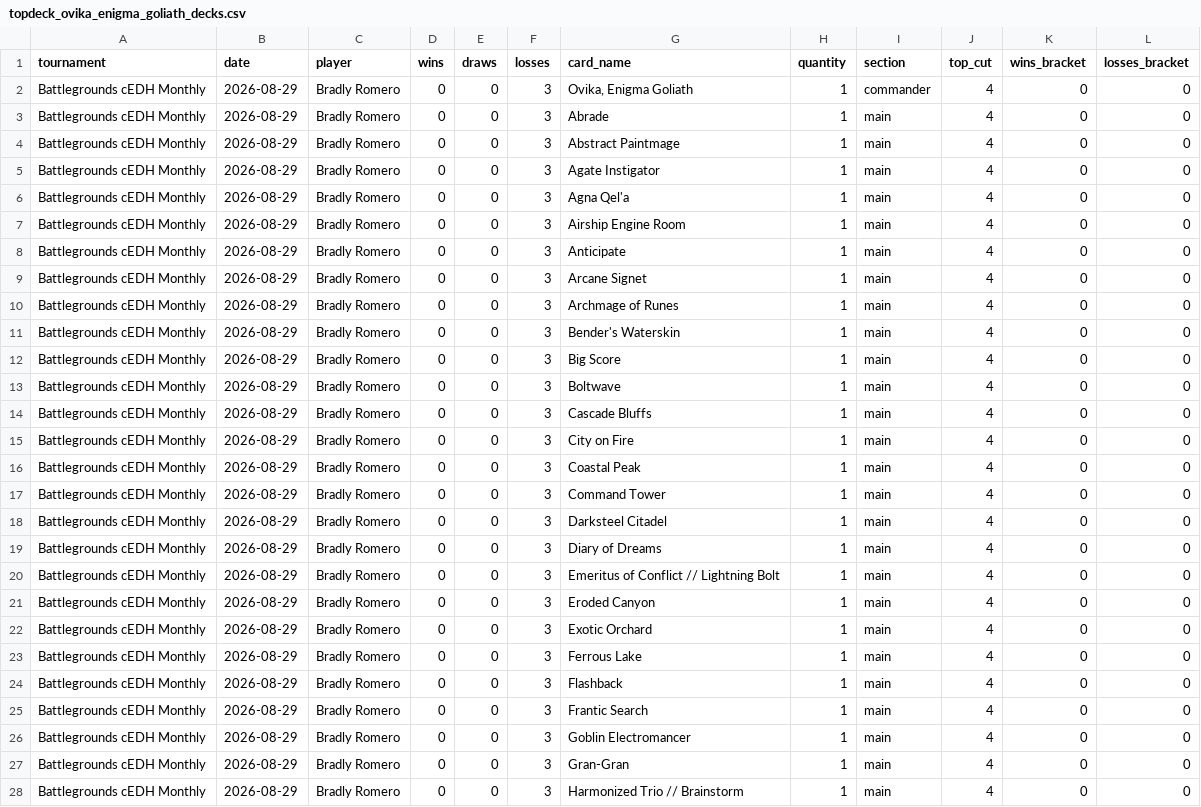
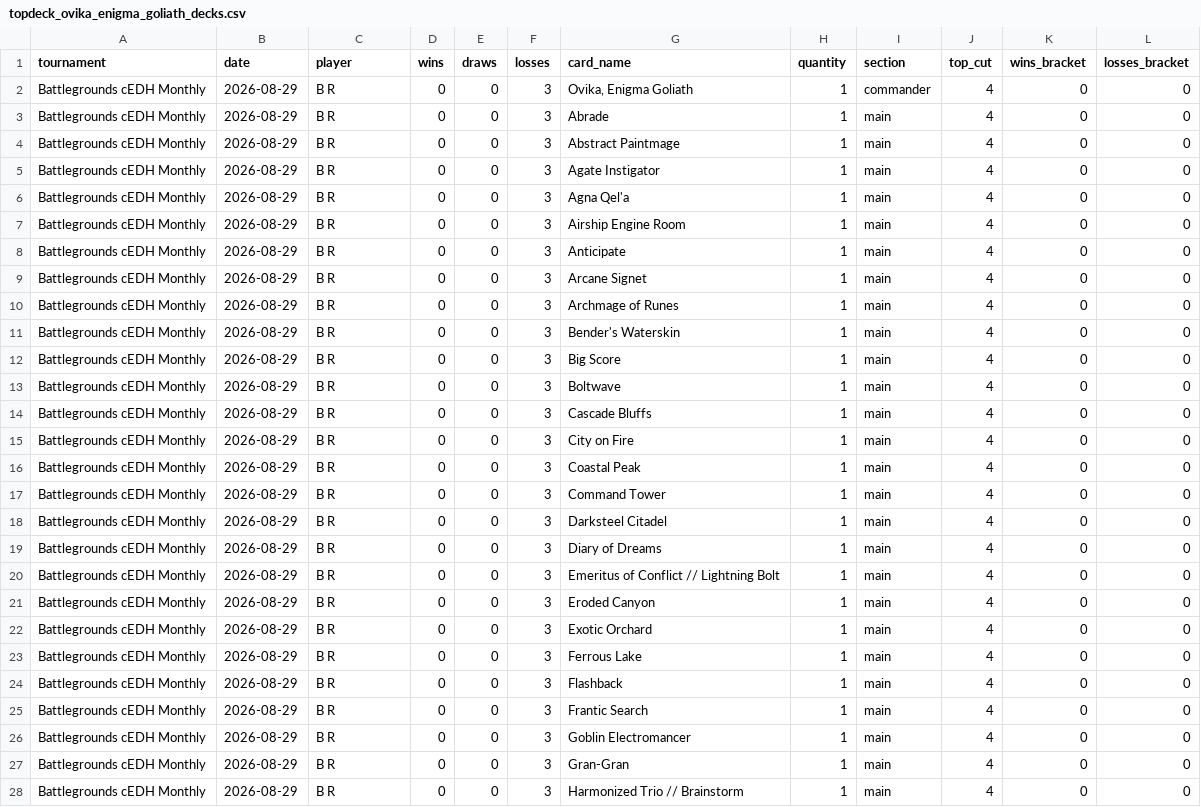
Before and after one commit to moeendres-png/commander-playtest-lab, a CSV file: data/research/topdeck_20261112/topdeck_ovika_enigma_goliath_decks.csv, drawn as a sheet; only a part is shown; the diff covers the shown part only.

```diff
--- a/data/research/topdeck_20261112/topdeck_ovika_enigma_goliath_decks.csv
+++ b/data/research/topdeck_20261112/topdeck_ovika_enigma_goliath_decks.csv
@@ -1,28 +1,28 @@
 tournament,date,player,wins,draws,losses,card_name,quantity,section,top_cut,wins_bracket,losses_bracket
-Battlegrounds cEDH Monthly,2026-08-29,Bradly Romero,0,0,3,"Ovika, Enigma Goliath",1,commander,4,0,0
-Battlegrounds cEDH Monthly,2026-08-29,Bradly Romero,0,0,3,Abrade,1,main,4,0,0
-Battlegrounds cEDH Monthly,2026-08-29,Bradly Romero,0,0,3,Abstract Paintmage,1,main,4,0,0
-Battlegrounds cEDH Monthly,2026-08-29,Bradly Romero,0,0,3,Agate Instigator,1,main,4,0,0
-Battlegrounds cEDH Monthly,2026-08-29,Bradly Romero,0,0,3,Agna Qel'a,1,main,4,0,0
-Battlegrounds cEDH Monthly,2026-08-29,Bradly Romero,0,0,3,Airship Engine Room,1,main,4,0,0
-Battlegrounds cEDH Monthly,2026-08-29,Bradly Romero,0,0,3,Anticipate,1,main,4,0,0
-Battlegrounds cEDH Monthly,2026-08-29,Bradly Romero,0,0,3,Arcane Signet,1,main,4,0,0
-Battlegrounds cEDH Monthly,2026-08-29,Bradly Romero,0,0,3,Archmage of Runes,1,main,4,0,0
-Battlegrounds cEDH Monthly,2026-08-29,Bradly Romero,0,0,3,Bender's Waterskin,1,main,4,0,0
-Battlegrounds cEDH Monthly,2026-08-29,Bradly Romero,0,0,3,Big Score,1,main,4,0,0
-Battlegrounds cEDH Monthly,2026-08-29,Bradly Romero,0,0,3,Boltwave,1,main,4,0,0
-Battlegrounds cEDH Monthly,2026-08-29,Bradly Romero,0,0,3,Cascade Bluffs,1,main,4,0,0
-Battlegrounds cEDH Monthly,2026-08-29,Bradly Romero,0,0,3,City on Fire,1,main,4,0,0
-Battlegrounds cEDH Monthly,2026-08-29,Bradly Romero,0,0,3,Coastal Peak,1,main,4,0,0
-Battlegrounds cEDH Monthly,2026-08-29,Bradly Romero,0,0,3,Command Tower,1,main,4,0,0
-Battlegrounds cEDH Monthly,2026-08-29,Bradly Romero,0,0,3,Darksteel Citadel,1,main,4,0,0
-Battlegrounds cEDH Monthly,2026-08-29,Bradly Romero,0,0,3,Diary of Dreams,1,main,4,0,0
-Battlegrounds cEDH Monthly,2026-08-29,Bradly Romero,0,0,3,Emeritus of Conflict // Lightning Bolt,1,main,4,0,0
-Battlegrounds cEDH Monthly,2026-08-29,Bradly Romero,0,0,3,Eroded Canyon,1,main,4,0,0
-Battlegrounds cEDH Monthly,2026-08-29,Bradly Romero,0,0,3,Exotic Orchard,1,main,4,0,0
-Battlegrounds cEDH Monthly,2026-08-29,Bradly Romero,0,0,3,Ferrous Lake,1,main,4,0,0
-Battlegrounds cEDH Monthly,2026-08-29,Bradly Romero,0,0,3,Flashback,1,main,4,0,0
-Battlegrounds cEDH Monthly,2026-08-29,Bradly Romero,0,0,3,Frantic Search,1,main,4,0,0
-Battlegrounds cEDH Monthly,2026-08-29,Bradly Romero,0,0,3,Goblin Electromancer,1,main,4,0,0
-Battlegrounds cEDH Monthly,2026-08-29,Bradly Romero,0,0,3,Gran-Gran,1,main,4,0,0
-Battlegrounds cEDH Monthly,2026-08-29,Bradly Romero,0,0,3,Harmonized Trio // Brainstorm,1,main,4,0,0
+Battlegrounds cEDH Monthly,2026-08-29,B R,0,0,3,"Ovika, Enigma Goliath",1,commander,4,0,0
+Battlegrounds cEDH Monthly,2026-08-29,B R,0,0,3,Abrade,1,main,4,0,0
+Battlegrounds cEDH Monthly,2026-08-29,B R,0,0,3,Abstract Paintmage,1,main,4,0,0
+Battlegrounds cEDH Monthly,2026-08-29,B R,0,0,3,Agate Instigator,1,main,4,0,0
+Battlegrounds cEDH Monthly,2026-08-29,B R,0,0,3,Agna Qel'a,1,main,4,0,0
+Battlegrounds cEDH Monthly,2026-08-29,B R,0,0,3,Airship Engine Room,1,main,4,0,0
+Battlegrounds cEDH Monthly,2026-08-29,B R,0,0,3,Anticipate,1,main,4,0,0
+Battlegrounds cEDH Monthly,2026-08-29,B R,0,0,3,Arcane Signet,1,main,4,0,0
+Battlegrounds cEDH Monthly,2026-08-29,B R,0,0,3,Archmage of Runes,1,main,4,0,0
+Battlegrounds cEDH Monthly,2026-08-29,B R,0,0,3,Bender's Waterskin,1,main,4,0,0
+Battlegrounds cEDH Monthly,2026-08-29,B R,0,0,3,Big Score,1,main,4,0,0
+Battlegrounds cEDH Monthly,2026-08-29,B R,0,0,3,Boltwave,1,main,4,0,0
+Battlegrounds cEDH Monthly,2026-08-29,B R,0,0,3,Cascade Bluffs,1,main,4,0,0
+Battlegrounds cEDH Monthly,2026-08-29,B R,0,0,3,City on Fire,1,main,4,0,0
+Battlegrounds cEDH Monthly,2026-08-29,B R,0,0,3,Coastal Peak,1,main,4,0,0
+Battlegrounds cEDH Monthly,2026-08-29,B R,0,0,3,Command Tower,1,main,4,0,0
+Battlegrounds cEDH Monthly,2026-08-29,B R,0,0,3,Darksteel Citadel,1,main,4,0,0
+Battlegrounds cEDH Monthly,2026-08-29,B R,0,0,3,Diary of Dreams,1,main,4,0,0
+Battlegrounds cEDH Monthly,2026-08-29,B R,0,0,3,Emeritus of Conflict // Lightning Bolt,1,main,4,0,0
+Battlegrounds cEDH Monthly,2026-08-29,B R,0,0,3,Eroded Canyon,1,main,4,0,0
+Battlegrounds cEDH Monthly,2026-08-29,B R,0,0,3,Exotic Orchard,1,main,4,0,0
+Battlegrounds cEDH Monthly,2026-08-29,B R,0,0,3,Ferrous Lake,1,main,4,0,0
+Battlegrounds cEDH Monthly,2026-08-29,B R,0,0,3,Flashback,1,main,4,0,0
+Battlegrounds cEDH Monthly,2026-08-29,B R,0,0,3,Frantic Search,1,main,4,0,0
+Battlegrounds cEDH Monthly,2026-08-29,B R,0,0,3,Goblin Electromancer,1,main,4,0,0
+Battlegrounds cEDH Monthly,2026-08-29,B R,0,0,3,Gran-Gran,1,main,4,0,0
+Battlegrounds cEDH Monthly,2026-08-29,B R,0,0,3,Harmonized Trio // Brainstorm,1,main,4,0,0
```
Also changed, not shown: 59 edited cells elsewhere in this file, data/research/topdeck_20261112/topdeck_omnath_locus_of_rage_decks.csv.
